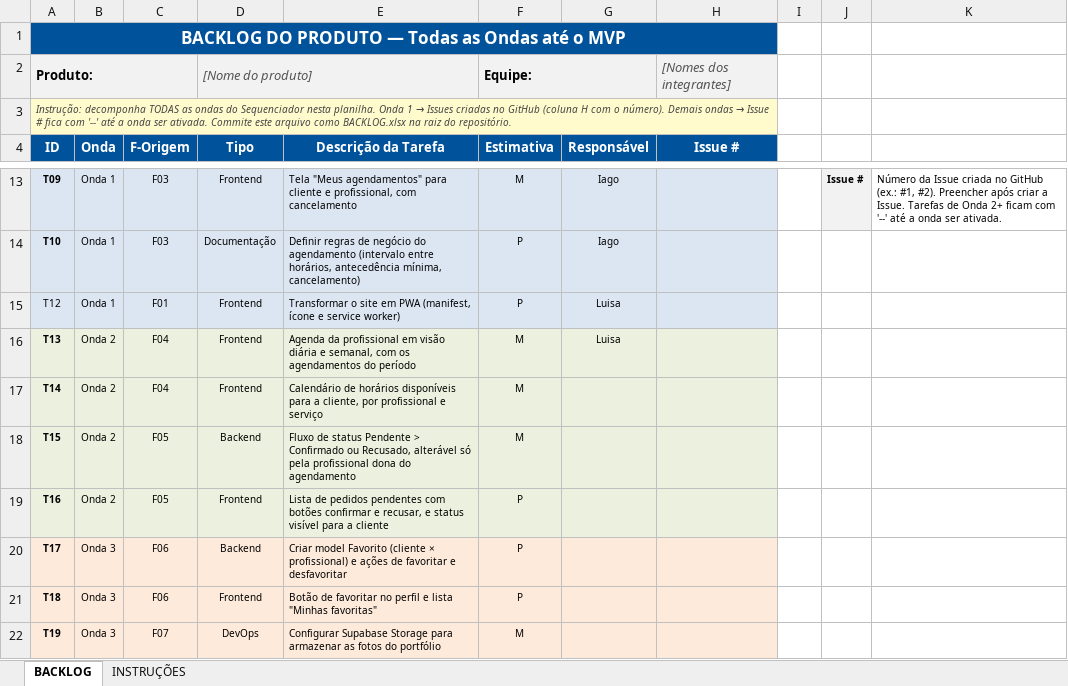
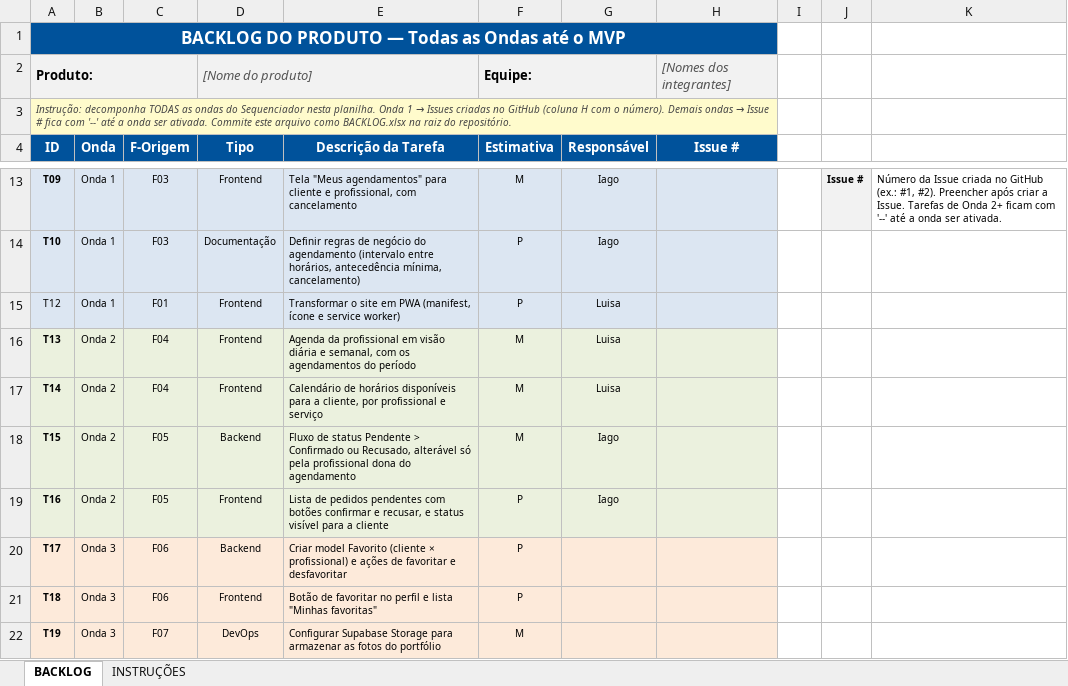
Before and after one commit to luisahug/Glowi, an Excel workbook: BACKLOG.xlsx, sheet BACKLOG, drawn as a sheet; only a part is shown, gaps mark what is left out; values as stored, in another font and other column widths than the file's, no borders; the diff names each change by its address in the sheet, - before the commit and + after, or states it on an @@ line.

```diff
--- a/BACKLOG.xlsx (sheet BACKLOG)
+++ b/BACKLOG.xlsx (sheet BACKLOG)
-G17 (Responsável): (empty)
+G17 (Responsável): Luisa
-G18:G19 (Responsável): (empty)
+G18:G19 (Responsável): Iago
```
Also changed, not shown: 7 other files.
